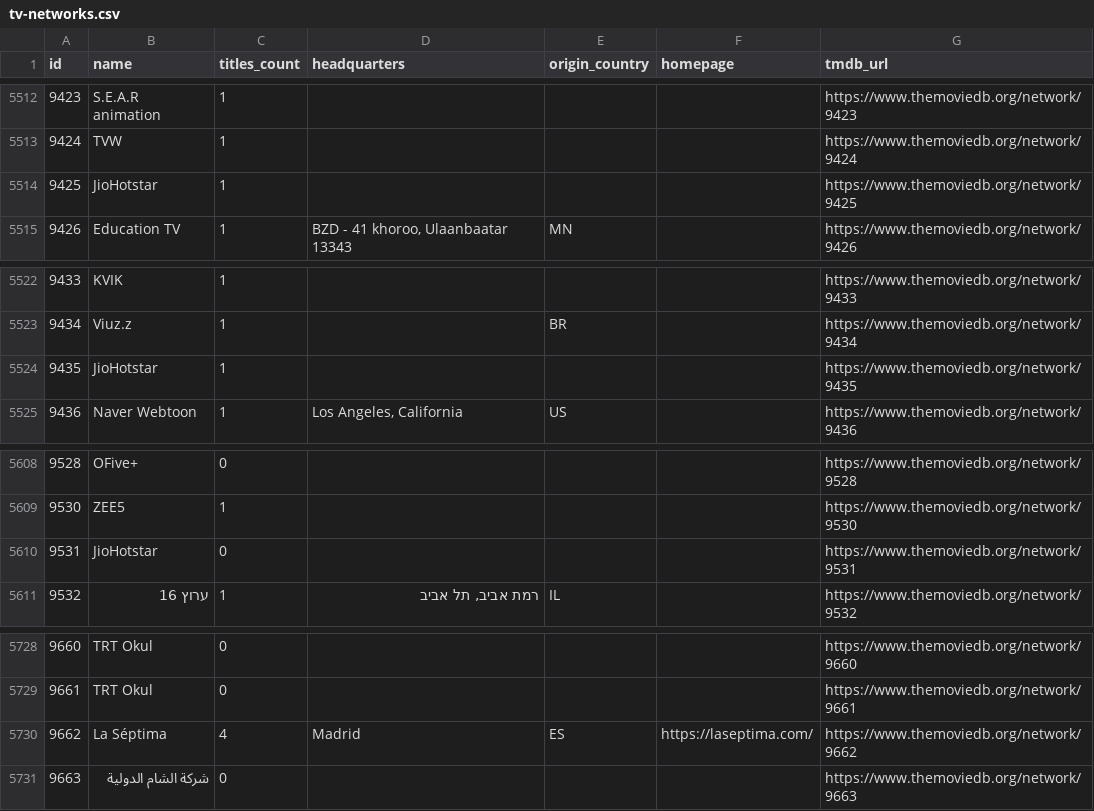
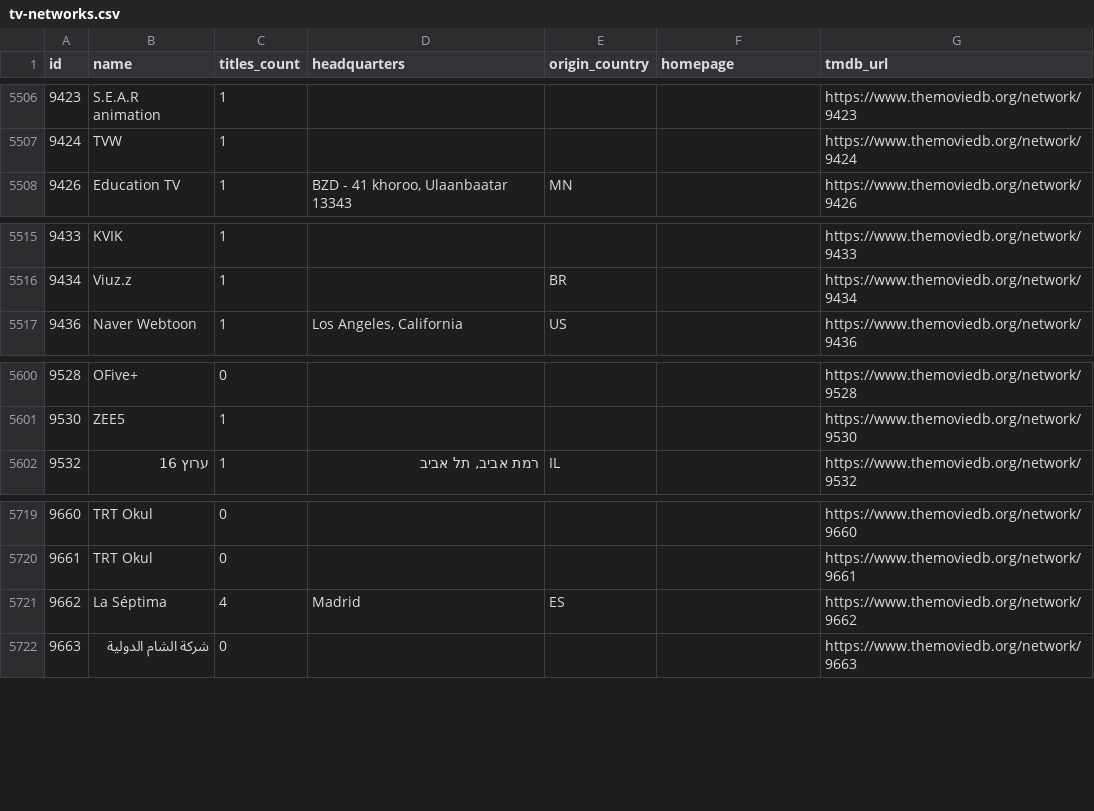
Before and after one commit to davecollections/tmdb-id-lookup, a CSV file: data/tv-networks.csv, drawn as a sheet; only a part is shown, gaps mark what is left out; the diff covers the shown part only.

```diff
--- a/data/tv-networks.csv
+++ b/data/tv-networks.csv
@@ -5513,3 +5507,2 @@ id,name,titles_count,headquarters,origin_country,homepage,tmdb_url
 9424,TVW,1,,,,https://www.themoviedb.org/network/9424
-9425,JioHotstar,1,,,,https://www.themoviedb.org/network/9425
 9426,Education TV,1,"BZD - 41 khoroo, Ulaanbaatar 13343",MN,,https://www.themoviedb.org/network/9426
@@ -5523,3 +5516,2 @@ id,name,titles_count,headquarters,origin_country,homepage,tmdb_url
 9434,Viuz.z,1,,BR,,https://www.themoviedb.org/network/9434
-9435,JioHotstar,1,,,,https://www.themoviedb.org/network/9435
 9436,Naver Webtoon,1,"Los Angeles, California",US,,https://www.themoviedb.org/network/9436
@@ -5609,3 +5601,2 @@ id,name,titles_count,headquarters,origin_country,homepage,tmdb_url
 9530,ZEE5,1,,,,https://www.themoviedb.org/network/9530
-9531,JioHotstar,0,,,,https://www.themoviedb.org/network/9531
 9532,ערוץ 16,1,"רמת אביב, תל אביב",IL,,https://www.themoviedb.org/network/9532
@@ -5729,3 +5720,3 @@ id,name,titles_count,headquarters,origin_country,homepage,tmdb_url
 9661,TRT Okul,0,,,,https://www.themoviedb.org/network/9661
-9662,La Séptima,4,Madrid,ES,https://laseptima.com/,https://www.themoviedb.org/network/9662
+9662,La Séptima,4,Madrid,ES,,https://www.themoviedb.org/network/9662
 9663,شركة الشام الدولية,0,,,,https://www.themoviedb.org/network/9663
```
Also changed, not shown: 2 added rows and 6 removed rows elsewhere in this file, 3 other files.
